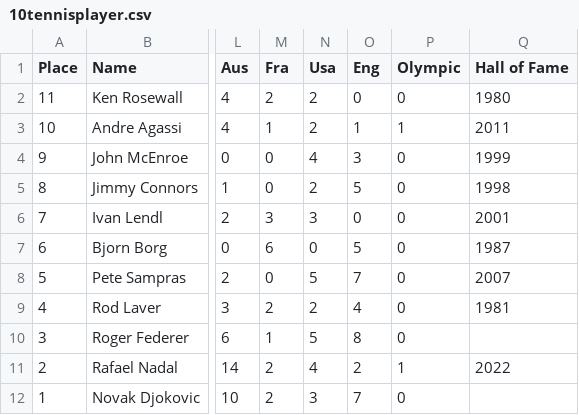
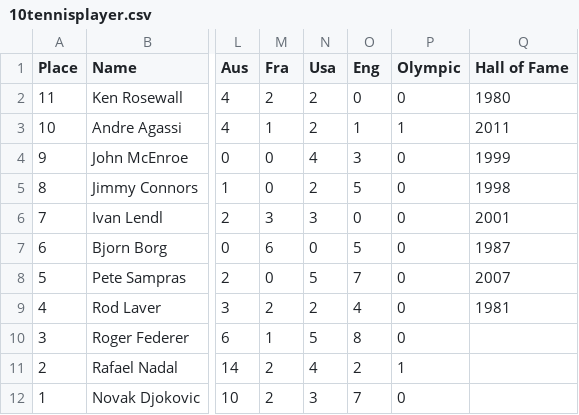
Before and after one commit to Kappamesh/course-data-engineering-pandas, a CSV file: tennis-data/10tennisplayer.csv, drawn as a sheet; only a part is shown, gaps mark what is left out; the diff names each change by its address in the sheet, - before the commit and + after, or states it on an @@ line.

Commit message:
csv uodate

```diff
--- a/tennis-data/10tennisplayer.csv
+++ b/tennis-data/10tennisplayer.csv
-Q11 (Hall of Fame): 2022
+Q11 (Hall of Fame): (empty)
```
